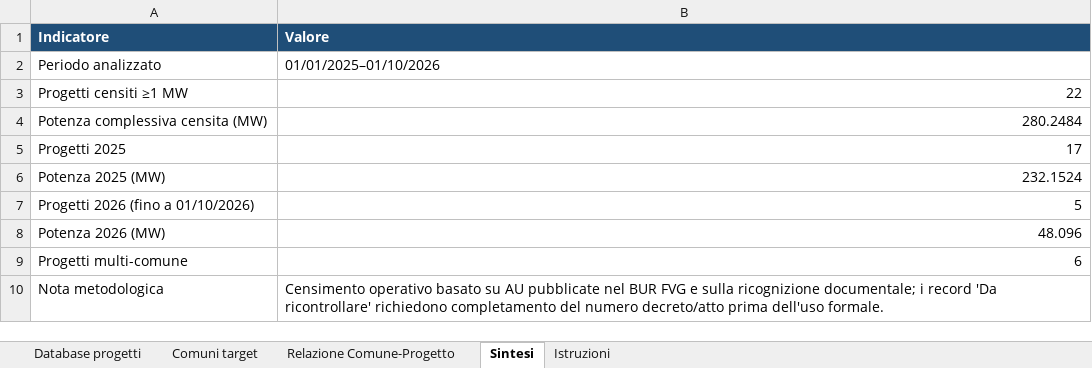
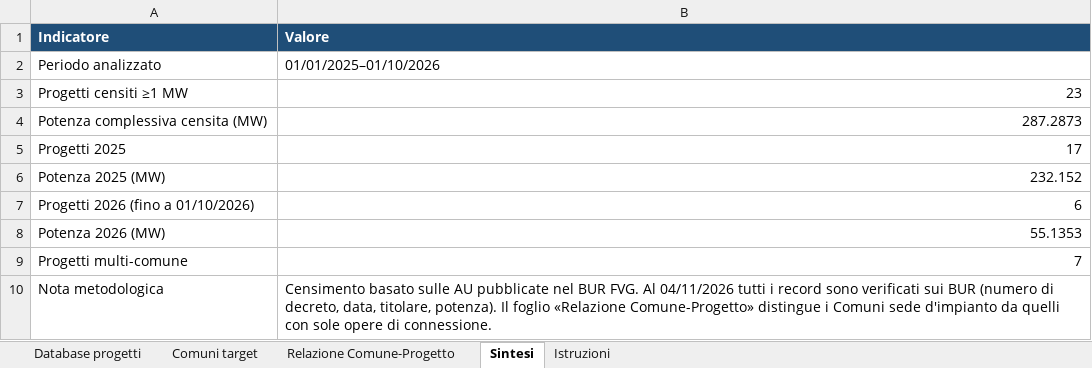
Before and after one commit to MatteoCs1bc/Compensazioni_Comuni_FVG, an Excel workbook: data/territorio/raw/au_fv_2025_2026_ricognizione.xlsx, sheet Sintesi, drawn as a sheet; values as stored, in another font and other column widths than the file's, no borders; the diff names each change by its address in the sheet, - before the commit and + after, or states it on an @@ line.

```diff
--- a/data/territorio/raw/au_fv_2025_2026_ricognizione.xlsx (sheet Sintesi)
+++ b/data/territorio/raw/au_fv_2025_2026_ricognizione.xlsx (sheet Sintesi)
-B3 (Valore): 22
+B3 (Valore): 23
-B4 (Valore): 280.2484
+B4 (Valore): 287.2873
-B6 (Valore): 232.1524
+B6 (Valore): 232.152
-B7 (Valore): 5
+B7 (Valore): 6
-B8 (Valore): 48.096
+B8 (Valore): 55.1353
-B9 (Valore): 6
+B9 (Valore): 7
-B10 (Valore): Censimento operativo basato su AU pubblicate nel BUR FVG e sulla ricognizione documentale; i record 'Da ricontrollare' richiedono completamento del numero decreto/atto prima dell'uso formale.
+B10 (Valore): Censimento basato sulle AU pubblicate nel BUR FVG. Al 04/11/2026 tutti i record sono verificati sui BUR (numero di decreto, data, titolare, potenza). Il foglio «Relazione Comune-Progetto» distingue i Comuni sede d'impianto da quelli con sole opere di connessione.
```
Also changed, not shown: sheet Relazione Comune-Progetto, sheet Database progetti, sheet Comuni target, 7 other files.
